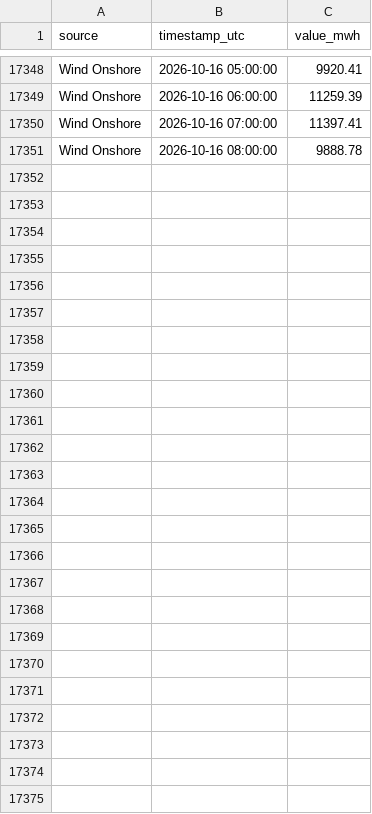
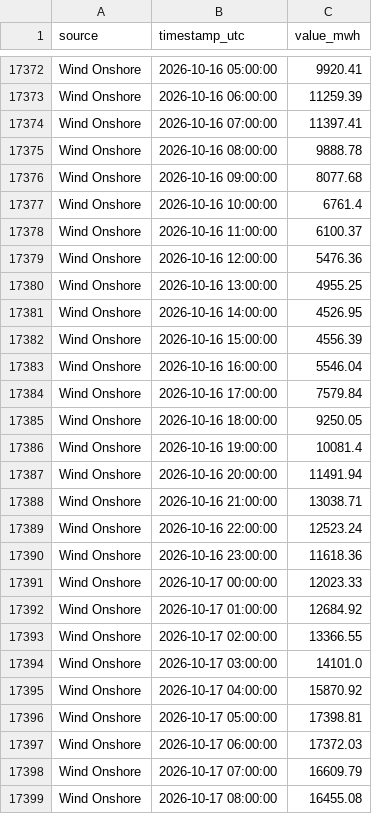
Before and after one commit to Ojmaiel/smard-pipeline, a CSV file: generation.csv, drawn as a sheet; only a part is shown, gaps mark what is left out; the diff covers the shown part only; the diff names each change by its address in the sheet, - before the commit and + after, or states it on an @@ line.

```diff
--- a/generation.csv
+++ b/generation.csv
+row 17376: Wind Onshore | 2026-10-16 09:00:00 | 8077.68
+row 17377: Wind Onshore | 2026-10-16 10:00:00 | 6761.4
+row 17378: Wind Onshore | 2026-10-16 11:00:00 | 6100.37
+row 17379: Wind Onshore | 2026-10-16 12:00:00 | 5476.36
+row 17380: Wind Onshore | 2026-10-16 13:00:00 | 4955.25
+row 17381: Wind Onshore | 2026-10-16 14:00:00 | 4526.95
+row 17382: Wind Onshore | 2026-10-16 15:00:00 | 4556.39
+row 17383: Wind Onshore | 2026-10-16 16:00:00 | 5546.04
+row 17384: Wind Onshore | 2026-10-16 17:00:00 | 7579.84
+row 17385: Wind Onshore | 2026-10-16 18:00:00 | 9250.05
+row 17386: Wind Onshore | 2026-10-16 19:00:00 | 10081.4
+row 17387: Wind Onshore | 2026-10-16 20:00:00 | 11491.94
+row 17388: Wind Onshore | 2026-10-16 21:00:00 | 13038.71
+row 17389: Wind Onshore | 2026-10-16 22:00:00 | 12523.24
+row 17390: Wind Onshore | 2026-10-16 23:00:00 | 11618.36
+row 17391: Wind Onshore | 2026-10-17 00:00:00 | 12023.33
+row 17392: Wind Onshore | 2026-10-17 01:00:00 | 12684.92
+row 17393: Wind Onshore | 2026-10-17 02:00:00 | 13366.55
+row 17394: Wind Onshore | 2026-10-17 03:00:00 | 14101.0
+row 17395: Wind Onshore | 2026-10-17 04:00:00 | 15870.92
+row 17396: Wind Onshore | 2026-10-17 05:00:00 | 17398.81
+row 17397: Wind Onshore | 2026-10-17 06:00:00 | 17372.03
+row 17398: Wind Onshore | 2026-10-17 07:00:00 | 16609.79
+row 17399: Wind Onshore | 2026-10-17 08:00:00 | 16455.08
```
Also changed, not shown: 24 added rows and 12 edited cells elsewhere in this file, 1 other file.
